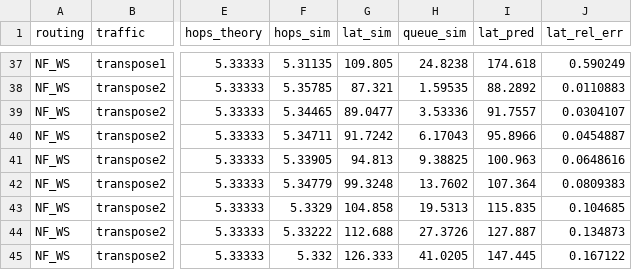
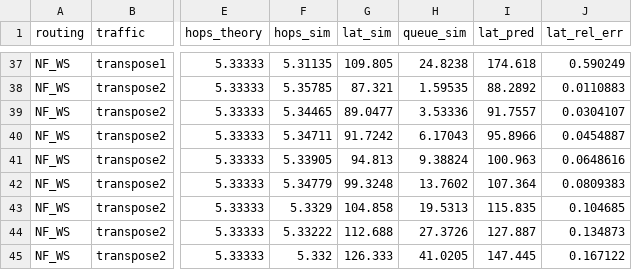
Before and after one commit to cityengin/N44_2026_LTM_061_055, a CSV file: results/mdl_predict.csv, drawn as a sheet; only a part is shown, gaps mark what is left out; the diff names each change by its address in the sheet, - before the commit and + after, or states it on an @@ line.

Commit message:
step7a: đầu ra tất định, reproduce.sh, make_results_md.py
- Tất định từng byte (cần cho reproduce.sh):
  - sweep.py: bỏ cột wall_s; sắp xếp sweep.csv theo khóa khi chạy xong.
    results/sweep.csv đã chuyển (1500 dòng, mọi giá trị khác giữ nguyên).
  - link_validate.py, analyze_sweep.py, mdl_predict.py: sắp xếp dữ liệu
    trước khi lấy trung bình. Sinh lại: link_validate_channels.csv khác
    tối đa 3e-16 tương đối (u_meas), 2e-14 (u_meas_sd); mdl_predict.csv khác
    một ô ở chữ số thứ 6 (9.38825 → 9.38824). Các CSV tổng hợp và hình
    không đổi.
  - nocrun.py: thư mục output đổi được bằng NOC_RESULTS, NOC_FIGURES.
- results/phi_all.txt, selftest.txt, simcheck.txt: output đầy đủ của
  --mode=phi --channels=1 --turns=1, selftest, simcheck (nguồn cho RESULTS.md).
- scripts/reproduce.sh: chạy toàn bộ pipeline vào thư mục tạm, in thời gian
  từng bước, dừng ở bước fail đầu tiên, so từng byte với results/ và
  report/RESULTS.md (bắt buộc) và report/figures/*.png (thông tin).
- scripts/make_results_md.py: sinh report/RESULTS.md từ file, không gõ tay.
- analyze_sweep.py: tách paired_wide() để dùng chung.
- ghi chú dự án: mục Scripts.

Không có test selftest mới. Kết quả selftest: 181 PASS / 0 FAIL, exit 0.

```diff
--- a/results/mdl_predict.csv
+++ b/results/mdl_predict.csv
-H41 (queue_sim): 9.38825
+H41 (queue_sim): 9.38824
```
Also changed, not shown: results/link_validate_channels.csv, 11 other files.
